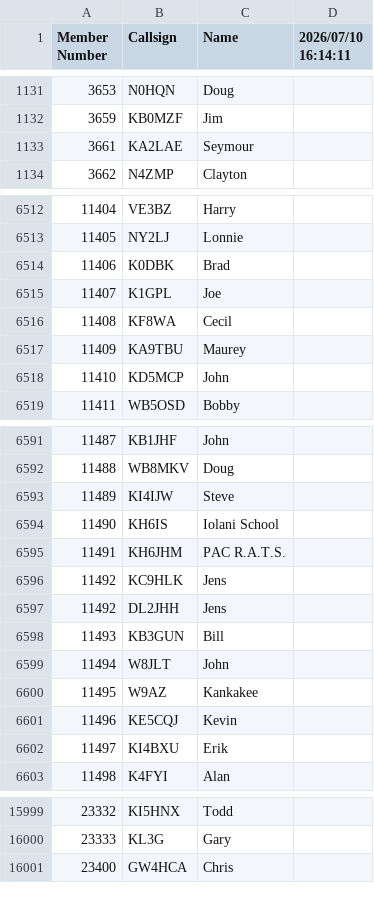
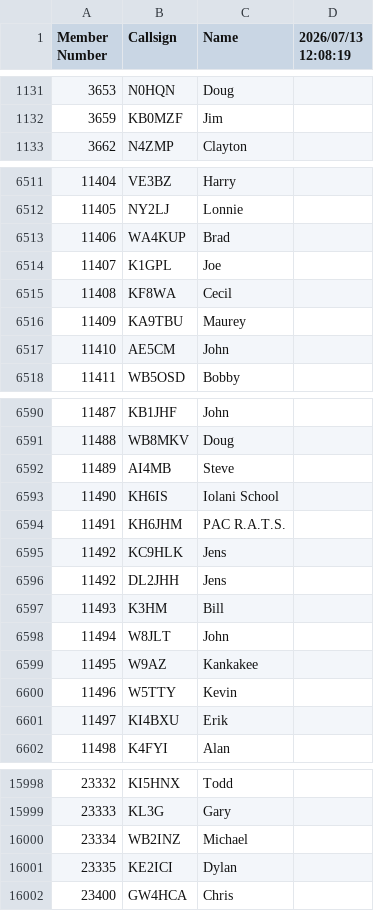
Before and after one commit to bjornekelund/dxlog, a CSV file: fistsspr/fistsmembers.csv, drawn as a sheet; only a part is shown, gaps mark what is left out; the diff covers the shown part only.

```diff
--- a/fistsspr/fistsmembers.csv
+++ b/fistsspr/fistsmembers.csv
@@ -1 +1 @@
-Member Number,Callsign,Name,2026/07/10 16:14:11
+Member Number,Callsign,Name,2026/07/13 12:08:19
@@ -1132,3 +1132,2 @@ Member Number,Callsign,Name,2026/07/10 16:14:11
 3659,KB0MZF,Jim
-3661,KA2LAE,Seymour
 3662,N4ZMP,Clayton
@@ -6513,3 +6512,3 @@ Member Number,Callsign,Name,2026/07/10 16:14:11
 11405,NY2LJ,Lonnie
-11406,K0DBK,Brad
+11406,WA4KUP,Brad
 11407,K1GPL,Joe
@@ -6517,3 +6516,3 @@ Member Number,Callsign,Name,2026/07/10 16:14:11
 11409,KA9TBU,Maurey
-11410,KD5MCP,John
+11410,AE5CM,John
 11411,WB5OSD,Bobby
@@ -6592,3 +6591,3 @@ Member Number,Callsign,Name,2026/07/10 16:14:11
 11488,WB8MKV,Doug
-11489,KI4IJW,Steve
+11489,AI4MB,Steve
 11490,KH6IS,Iolani School
@@ -6597,6 +6596,6 @@ Member Number,Callsign,Name,2026/07/10 16:14:11
 11492,DL2JHH,Jens
-11493,KB3GUN,Bill
+11493,K3HM,Bill
 11494,W8JLT,John
 11495,W9AZ,Kankakee
-11496,KE5CQJ,Kevin
+11496,W5TTY,Kevin
 11497,KI4BXU,Erik
@@ -16000,2 +15999,4 @@ Member Number,Callsign,Name,2026/07/10 16:14:11
 23333,KL3G,Gary
+23334,WB2INZ,Michael
+23335,KE2ICI,Dylan
 23400,GW4HCA,Chris
```
Also changed, not shown: 5 edited cells elsewhere in this file, 18 other files.
